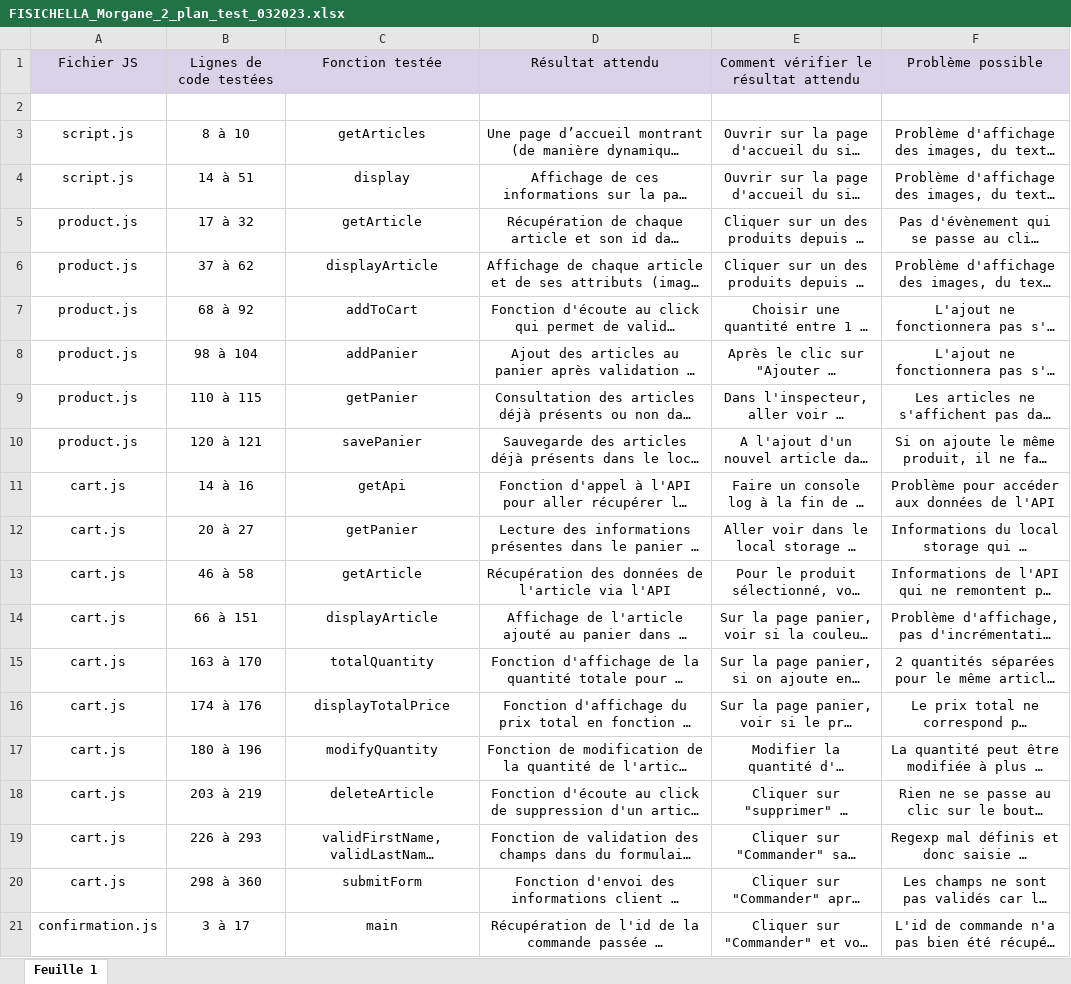
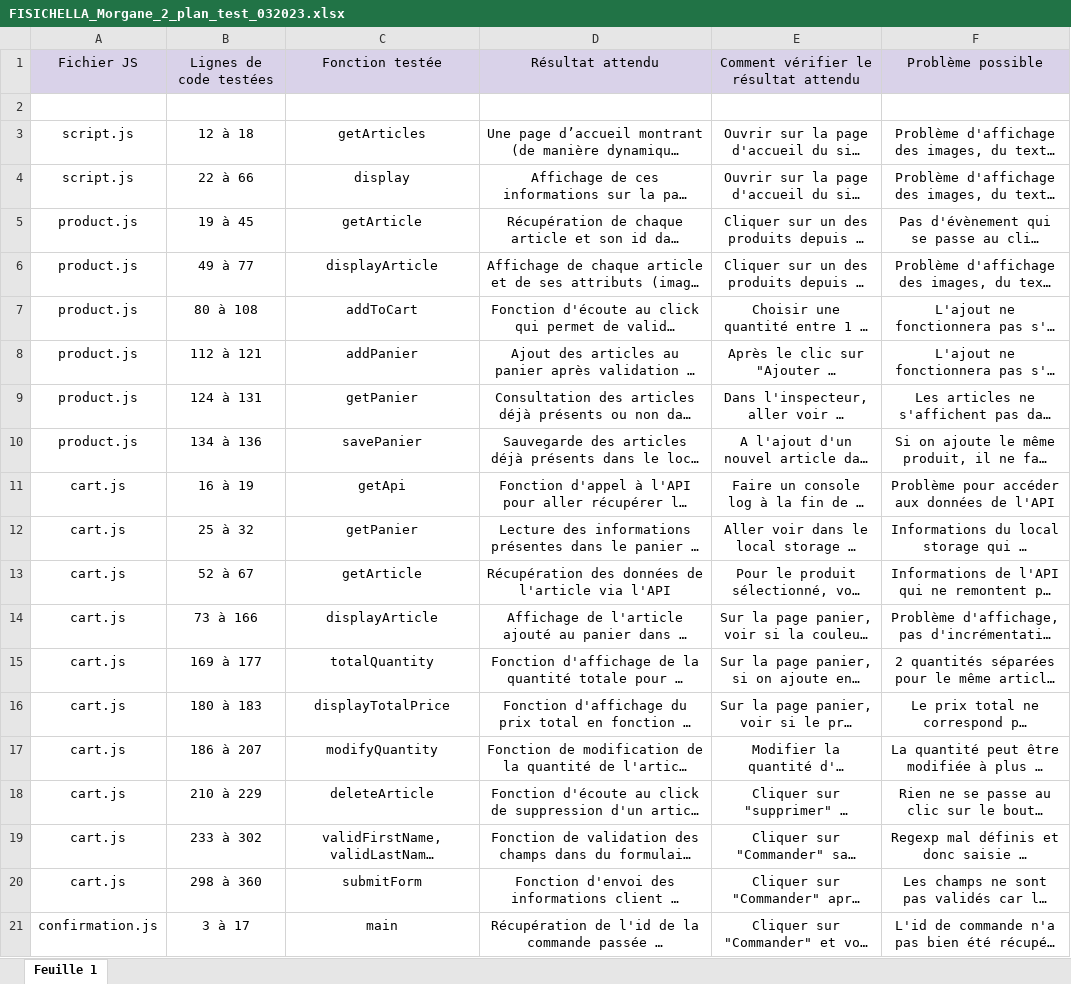
Before and after one commit to M0gu1/P5-Dev-Web-Kanap, an Excel workbook: FISICHELLA_Morgane_2_plan_test_032023.xlsx, sheet Feuille 1, drawn as a sheet; long unchanged cells end in …; values as stored, in another font and other column widths than the file's, no borders; the diff names each change by its address in the sheet, - before the commit and + after, or states it on an @@ line.

```diff
--- a/FISICHELLA_Morgane_2_plan_test_032023.xlsx (sheet Feuille 1)
+++ b/FISICHELLA_Morgane_2_plan_test_032023.xlsx (sheet Feuille 1)
-B3: 8 à 10
+B3: 12 à 18
-B4: 14 à 51
+B4: 22 à 66
-B5: 17 à 32
+B5: 19 à 45
-B6: 37 à 62
+B6: 49 à 77
-B7: 68 à 92
+B7: 80 à 108
-B8: 98 à 104
+B8: 112 à 121
-B9: 110 à 115
+B9: 124 à 131
-B10: 120 à 121
+B10: 134 à 136
-B11: 14 à 16
+B11: 16 à 19
-B12: 20 à 27
+B12: 25 à 32
-B13: 46 à 58
+B13: 52 à 67
-B14: 66 à 151
+B14: 73 à 166
-B15: 163 à 170
+B15: 169 à 177
-B16: 174 à 176
+B16: 180 à 183
-B17: 180 à 196
+B17: 186 à 207
-B18: 203 à 219
+B18: 210 à 229
-B19: 226 à 293
+B19: 233 à 302
```
Also changed, not shown: 4 other files.
